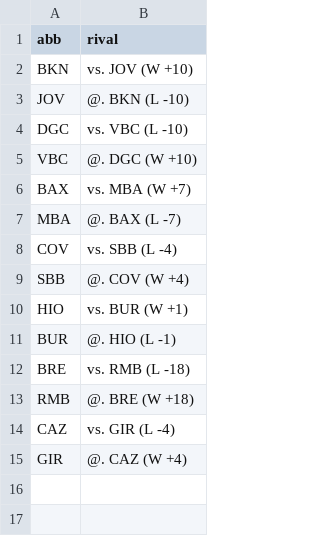
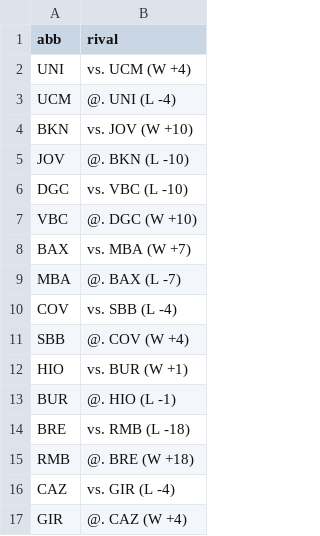
Before and after one commit to IvoVillanueva/pbp-acb-2025-26, a CSV file: data/last_result.csv, drawn as a sheet.

```diff
--- a/data/last_result.csv
+++ b/data/last_result.csv
@@ -1,2 +1,4 @@
 "abb","rival"
+"UNI","vs. UCM (W +4)"
+"UCM","@. UNI (L -4)"
 "BKN","vs. JOV (W +10)"
```
Also changed, not shown: data/marcadores_2025_26.csv, data/racha_2025_26.csv, 2 other files.
